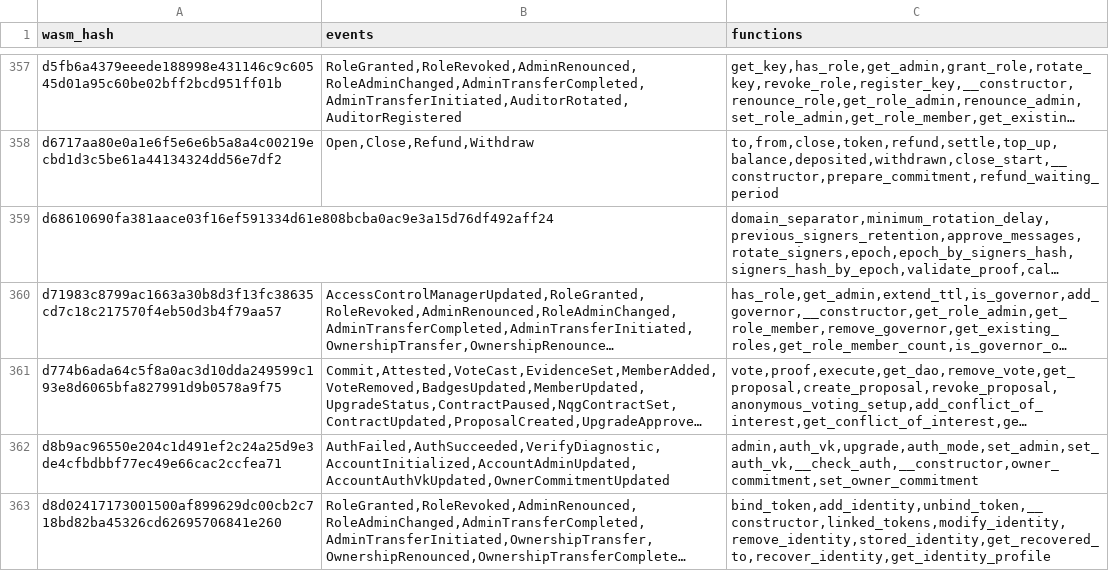
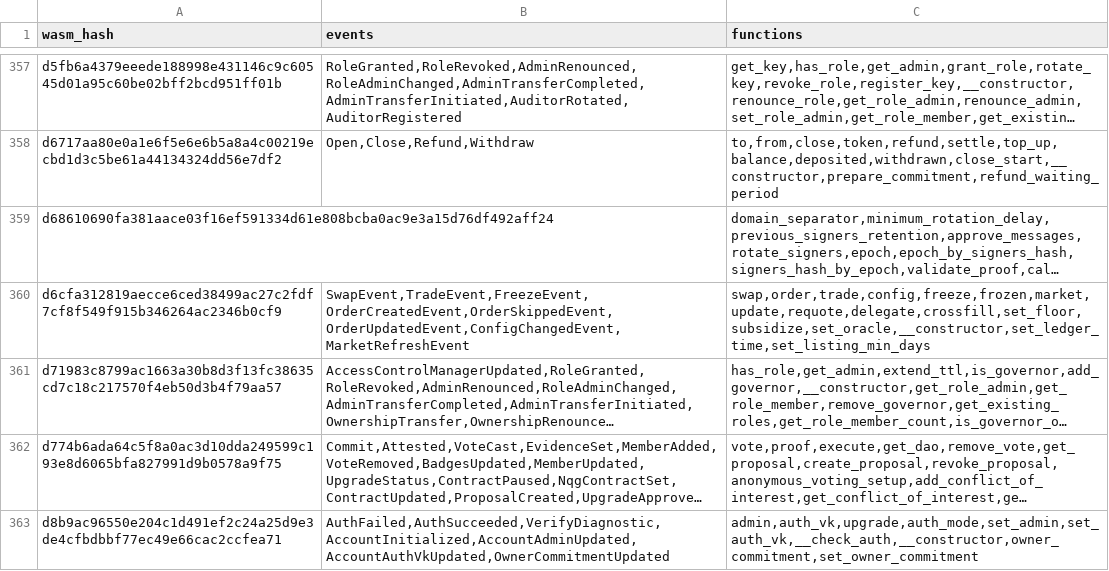
Before and after one commit to stellar-experimental/contract-wasms, a CSV file: analysis/find_constructor_events_results.csv, drawn as a sheet; only a part is shown, gaps mark what is left out; the shorter side is filled out with more unchanged rows; long unchanged cells end in …; the diff names each change by its address in the sheet, - before the commit and + after, or states it on an @@ line.

```diff
--- a/analysis/find_constructor_events_results.csv
+++ b/analysis/find_constructor_events_results.csv
+row 360: d6cfa312819aecce6ced38499ac27c2fdf7cf8f549f915b346264ac2346b0cf9 | SwapEvent,TradeEvent,FreezeEvent,OrderCreatedEvent,OrderSkippedEvent,OrderUpdatedEvent,ConfigChangedEvent,MarketRefreshEvent | swap,order,trade,config,freeze,frozen,market,update,requote,delegate,crossfill,set_floor,subsidize,set_oracle,__constructor,set_ledger_time,set_listing_min_days
```
Also changed, not shown: analysis/dupe-sections.csv, analysis/dupe-specs.csv, 33 other files.
